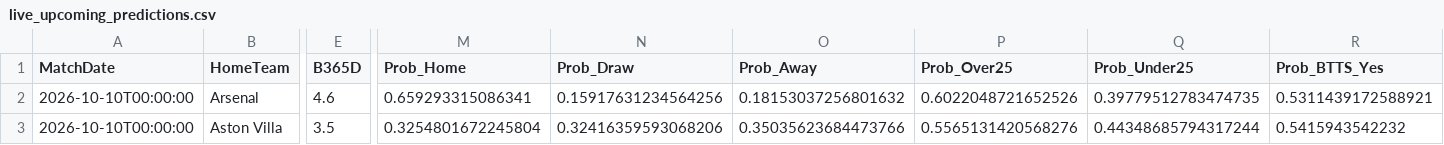
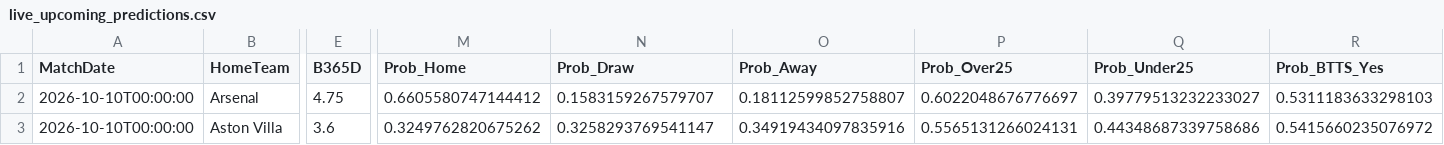
Before and after one commit to boukakos/palavoiBetPredictor, a CSV file: data/predictions/live_upcoming_predictions.csv, drawn as a sheet; only a part is shown, gaps mark what is left out; the diff covers the shown part only; the diff names each change by its address in the sheet, - before the commit and + after, or states it on an @@ line.

```diff
--- a/data/predictions/live_upcoming_predictions.csv
+++ b/data/predictions/live_upcoming_predictions.csv
-E2 (B365D): 4.6
+E2 (B365D): 4.75
-M2 (Prob_Home): 0.659293315086341
+M2 (Prob_Home): 0.6605580747144412
-N2 (Prob_Draw): 0.15917631234564256
+N2 (Prob_Draw): 0.1583159267579707
-O2 (Prob_Away): 0.18153037256801632
+O2 (Prob_Away): 0.18112599852758807
-P2 (Prob_Over25): 0.6022048721652526
+P2 (Prob_Over25): 0.6022048676776697
-Q2 (Prob_Under25): 0.39779512783474735
+Q2 (Prob_Under25): 0.39779513232233027
-R2 (Prob_BTTS_Yes): 0.5311439172588921
+R2 (Prob_BTTS_Yes): 0.5311183633298103
-E3 (B365D): 3.5
+E3 (B365D): 3.6
-M3 (Prob_Home): 0.3254801672245804
+M3 (Prob_Home): 0.3249762820675262
-N3 (Prob_Draw): 0.32416359593068206
+N3 (Prob_Draw): 0.3258293769541147
-O3 (Prob_Away): 0.35035623684473766
+O3 (Prob_Away): 0.34919434097835916
-P3 (Prob_Over25): 0.5565131420568276
+P3 (Prob_Over25): 0.5565131266024131
-Q3 (Prob_Under25): 0.44348685794317244
+Q3 (Prob_Under25): 0.44348687339758686
-R3 (Prob_BTTS_Yes): 0.5415943542232
+R3 (Prob_BTTS_Yes): 0.5415660235076972
```
Also changed, not shown: 134 edited cells elsewhere in this file, data/predictions/bets_log.csv, data/upcoming_fixtures.csv, 1 other file.
